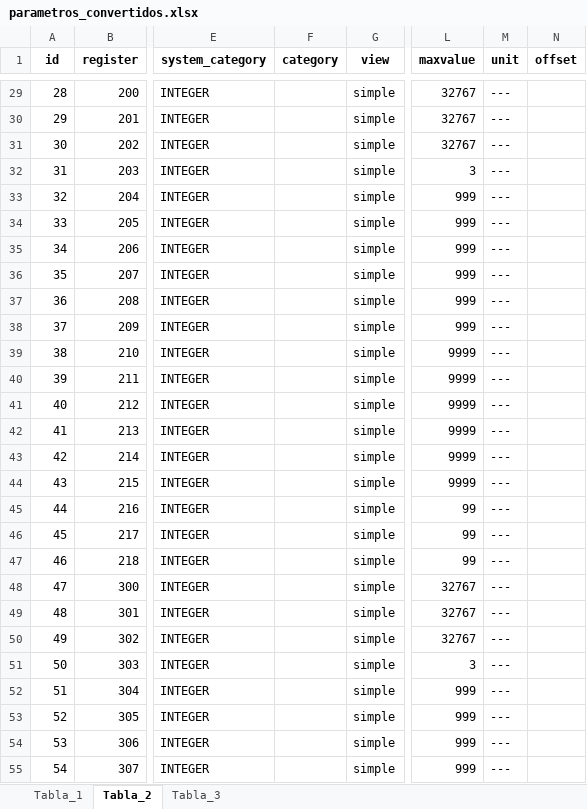
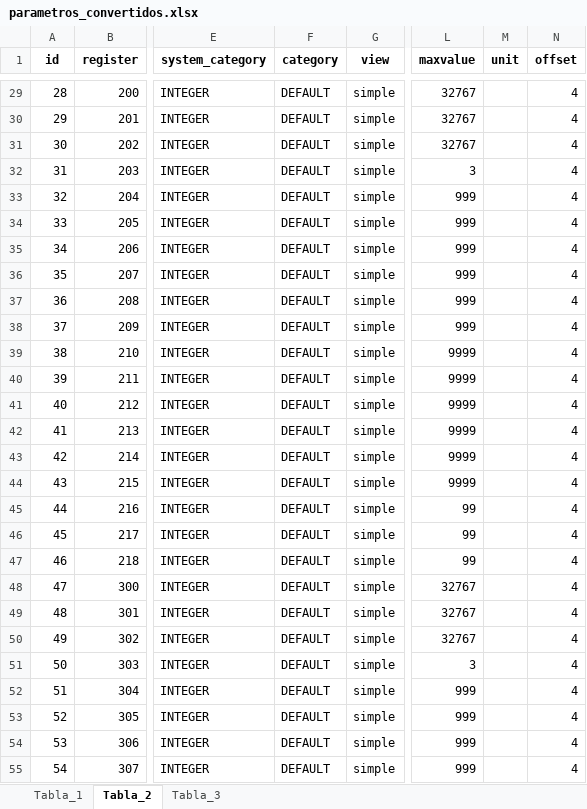
Before and after one commit to Samael312/1toolConverter, an Excel workbook: 1toolConverter_local/parametros_convertidos.xlsx, sheet Tabla_2, drawn as a sheet; only a part is shown, gaps mark what is left out; values as stored, in another font and other column widths than the file's, no borders; the diff covers the shown part only; the diff names each change by its address in the sheet, - before the commit and + after, or states it on an @@ line.

Commit message:
Offset and unit formar fixed - ALARM included in system category

```diff
--- a/1toolConverter_local/parametros_convertidos.xlsx (sheet Tabla_2)
+++ b/1toolConverter_local/parametros_convertidos.xlsx (sheet Tabla_2)
-F29:F55 (category): (empty)
+F29:F55 (category): DEFAULT
-M29:M55 (unit): ---
+M29:M55 (unit): (empty)
-N29:N55 (offset): (empty)
+N29:N55 (offset): 4
```
Also changed, not shown: 457 edited cells elsewhere in this sheet, sheet Tabla_3, sheet Tabla_1, 3 other files.
